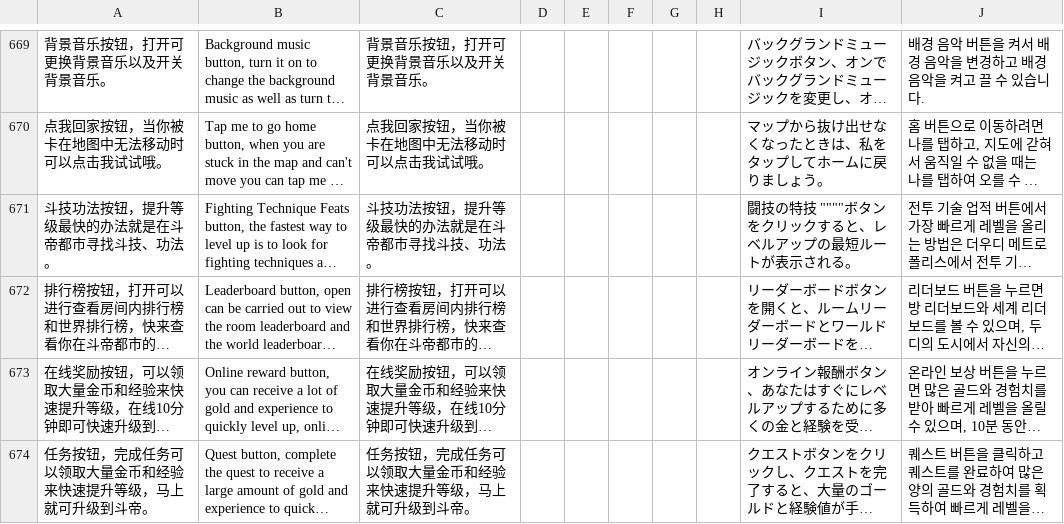
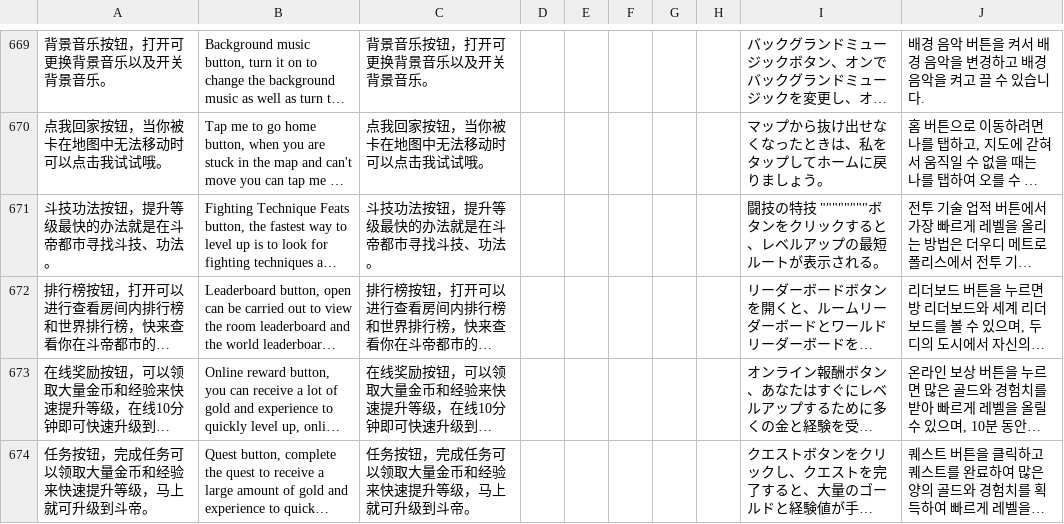
Before and after one commit to HKZUNITY/infinite, a CSV file: common/Translation/Translation.csv (was infinite/Translation/Translation.csv), drawn as a sheet; only a part is shown, gaps mark what is left out; long unchanged cells end in …; the diff names each change by its address in the sheet, - before the commit and + after, or states it on an @@ line.

```diff
--- a/infinite/Translation/Translation.csv
+++ b/common/Translation/Translation.csv
-I671: 闘技の特技 """"ボタンをクリックすると、レベルアップの最短ルートが表示される。
+I671: 闘技の特技 """"""""ボタンをクリックすると、レベルアップの最短ルートが表示される。
```
Also changed, not shown: 45 other files.
